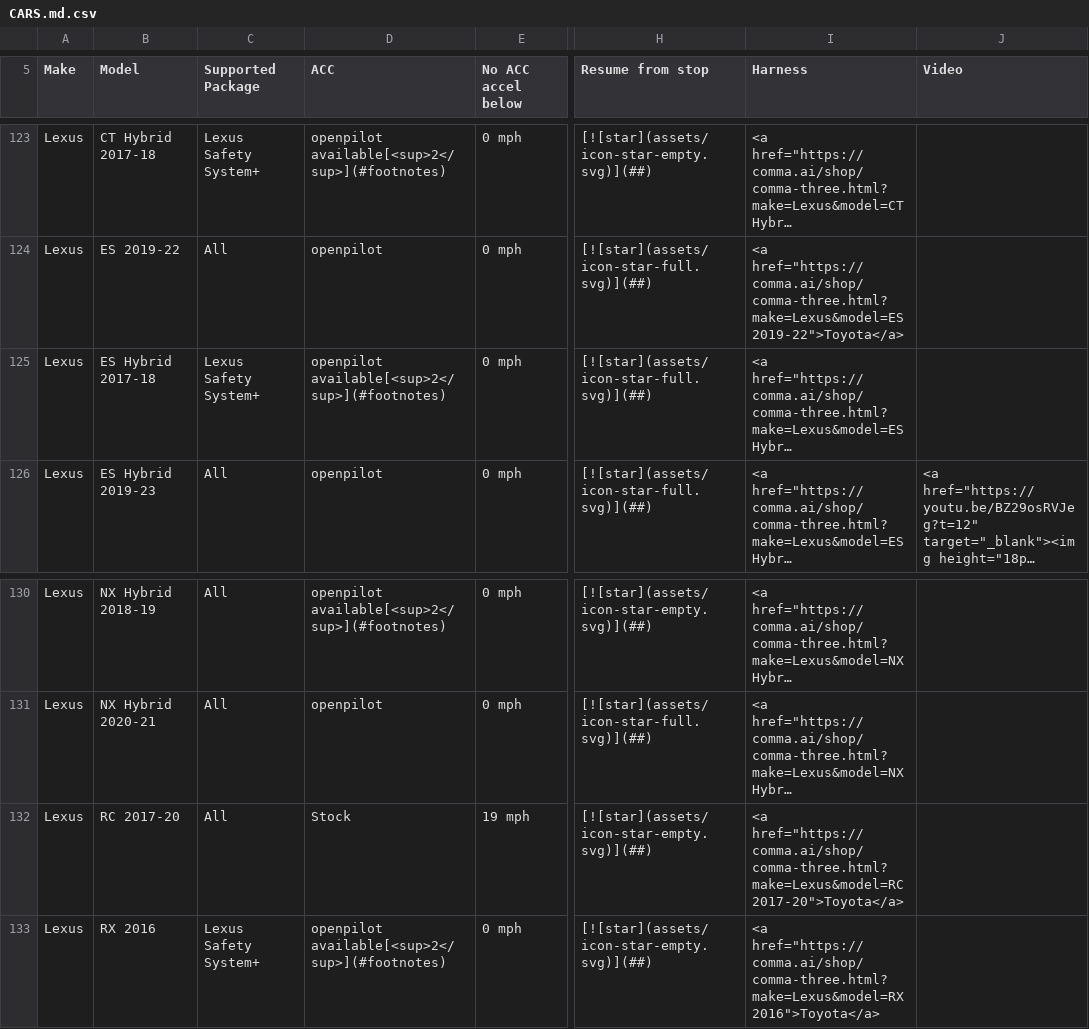
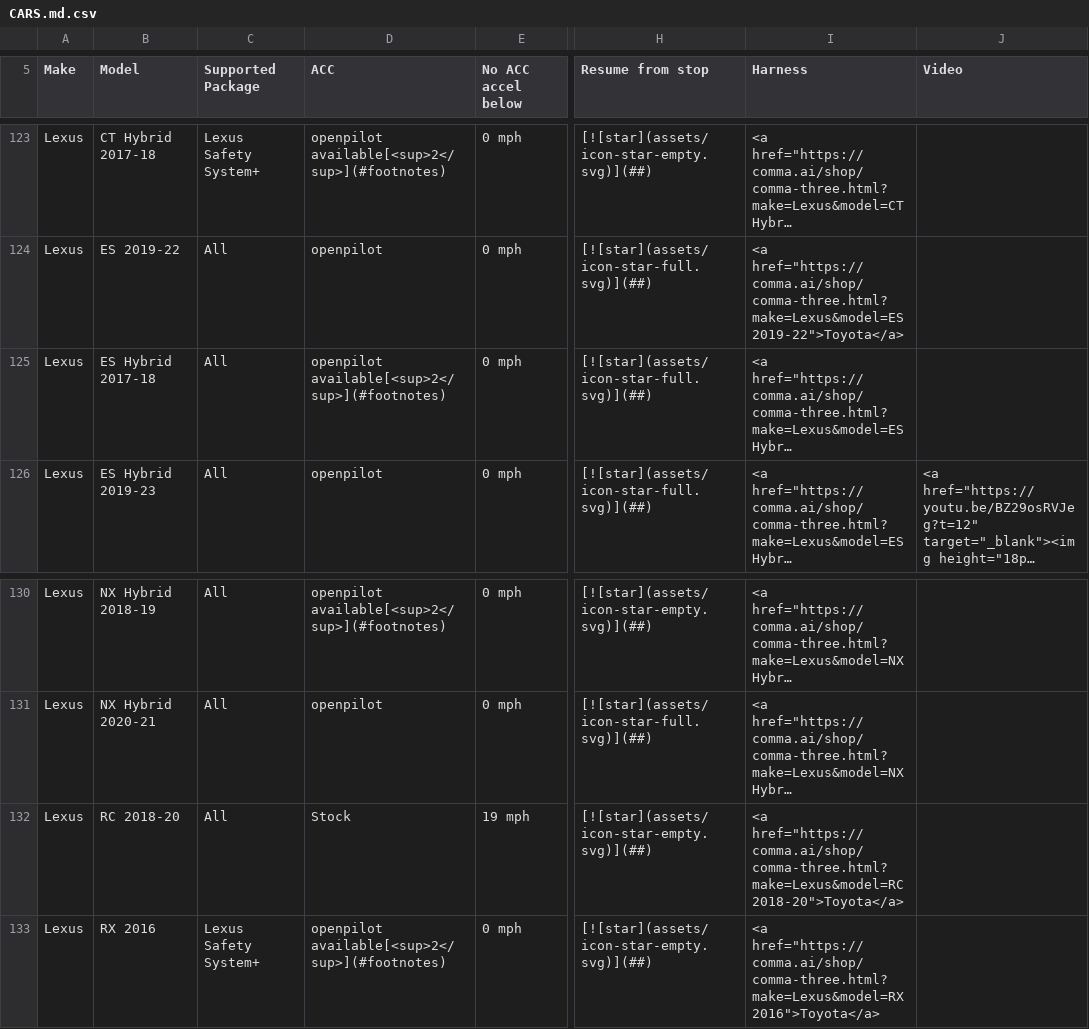
Before and after one commit to comma-hacks/best-cars-lowest-prices, a CSV file: CARS.md.csv, drawn as a sheet; only a part is shown, gaps mark what is left out; long unchanged cells end in …; the diff names each change by its address in the sheet, - before the commit and + after, or states it on an @@ line.

```diff
--- a/CARS.md.csv
+++ b/CARS.md.csv
-C125 (Supported Package): Lexus Safety System+
+C125 (Supported Package): All
-B132 (Model): RC 2017-20
+B132 (Model): RC 2018-20
-I132 (Harness): <a href="https://comma.ai/shop/comma-three.html?make=Lexus&model=RC 2017-20">Toyota</a>
+I132 (Harness): <a href="https://comma.ai/shop/comma-three.html?make=Lexus&model=RC 2018-20">Toyota</a>
```
Also changed, not shown: 16 other files.
